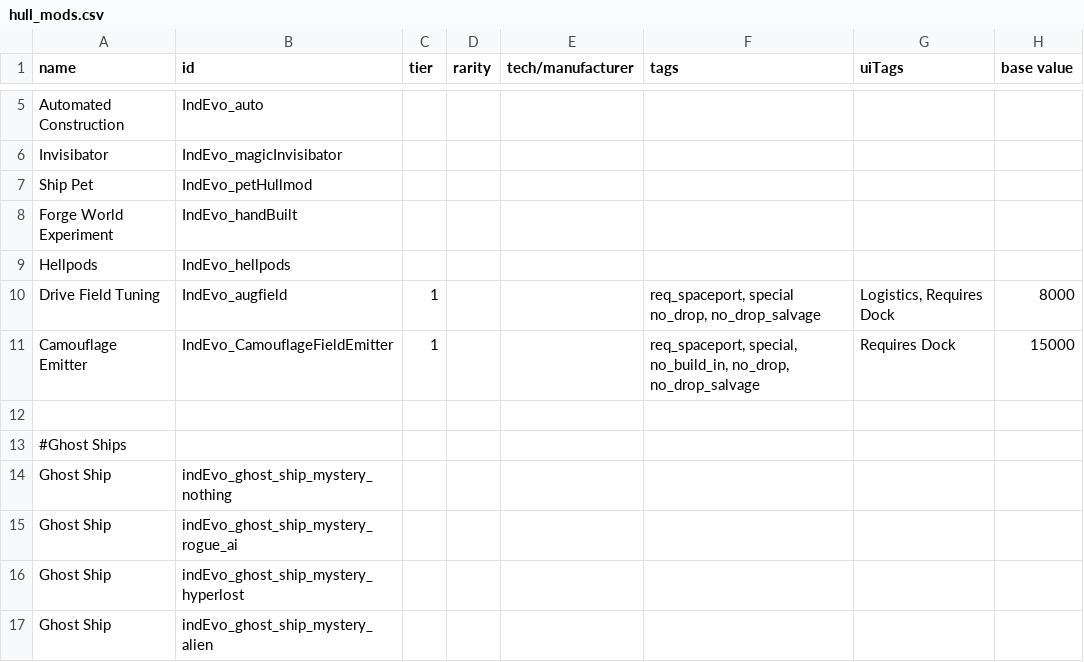
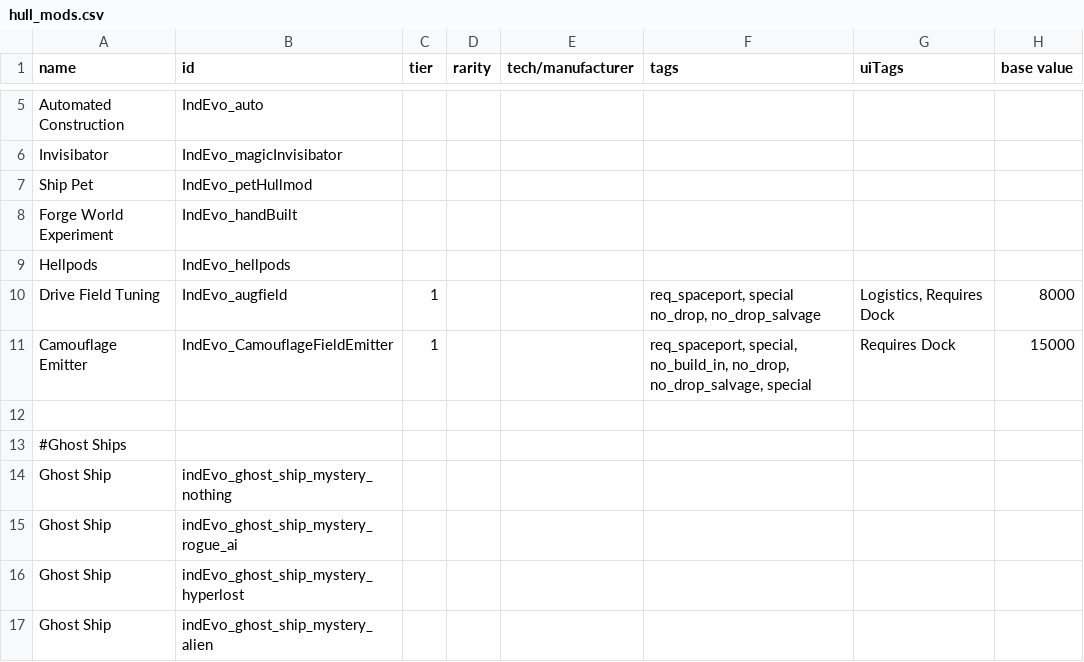
Before and after one commit to SirHartley/Industrial.Evolution, a CSV file: data/hullmods/hull_mods.csv, drawn as a sheet; only a part is shown, gaps mark what is left out; the diff names each change by its address in the sheet, - before the commit and + after, or states it on an @@ line.

```diff
--- a/data/hullmods/hull_mods.csv
+++ b/data/hullmods/hull_mods.csv
-F11 (tags): …no_build_in, no_drop, no_drop_salvage
+F11 (tags): …no_build_in, no_drop, no_drop_salvage, special
```
Also changed, not shown: 6 other files.
